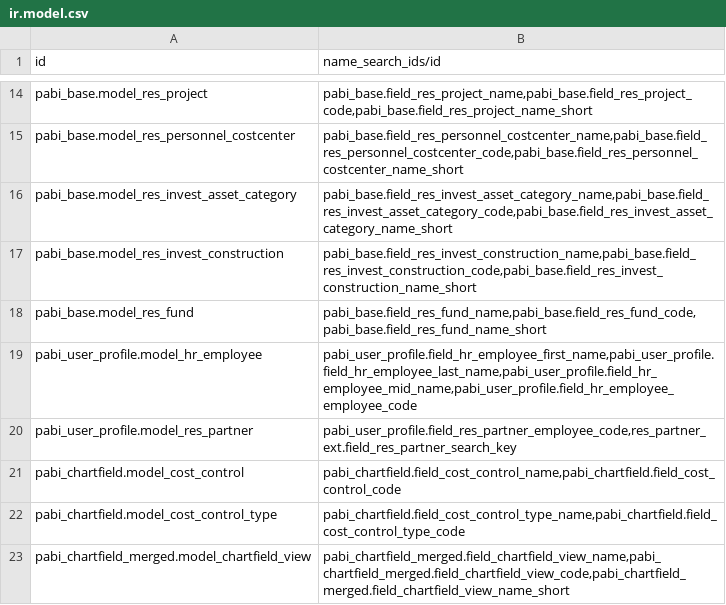
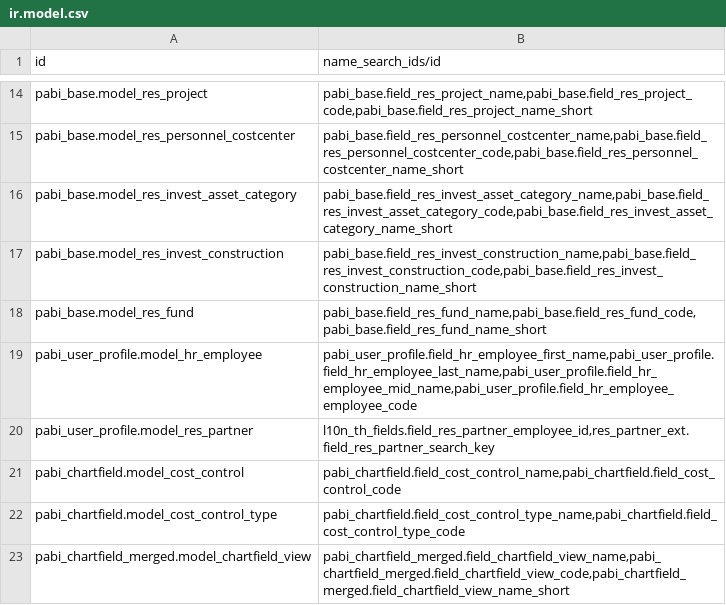
Before and after one commit to pabi2/pb2_addons, a CSV file: pabi_name_search/ir.model.csv, drawn as a sheet; only a part is shown, gaps mark what is left out.

```diff
--- a/pabi_name_search/ir.model.csv
+++ b/pabi_name_search/ir.model.csv
@@ -19,3 +19,3 @@ pabi_base.model_res_fund,"pabi_base.field_res_fund_name,pabi_base.field_res_fund
 pabi_user_profile.model_hr_employee,"pabi_user_profile.field_hr_employee_first_name,pabi_user_profile.field_hr_employee_last_name,pabi_user_profile.field_hr_employee_mid_name,pabi_user_profile.field_hr_employee_employee_code"
-pabi_user_profile.model_res_partner,"pabi_user_profile.field_res_partner_employee_code,res_partner_ext.field_res_partner_search_key"
+pabi_user_profile.model_res_partner,"l10n_th_fields.field_res_partner_employee_id,res_partner_ext.field_res_partner_search_key"
 pabi_chartfield.model_cost_control,"pabi_chartfield.field_cost_control_name,pabi_chartfield.field_cost_control_code"
```
